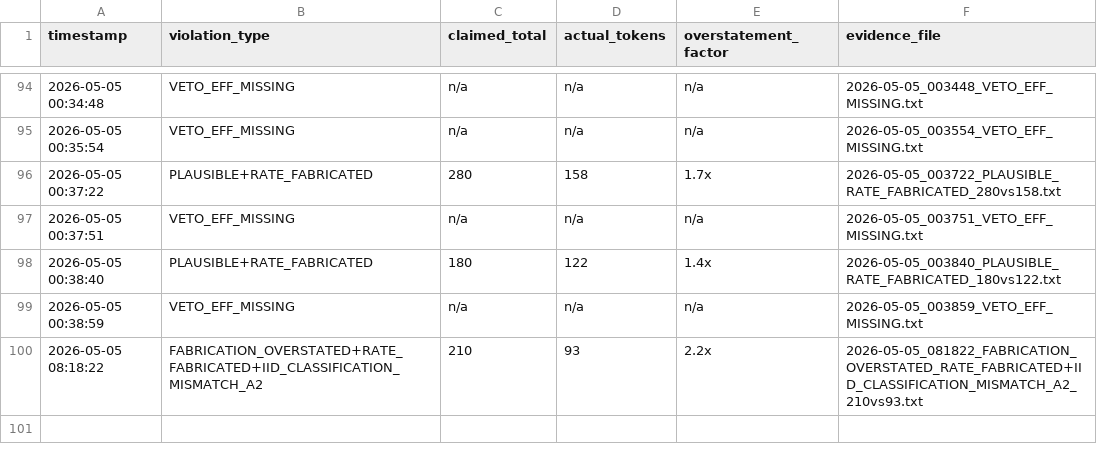
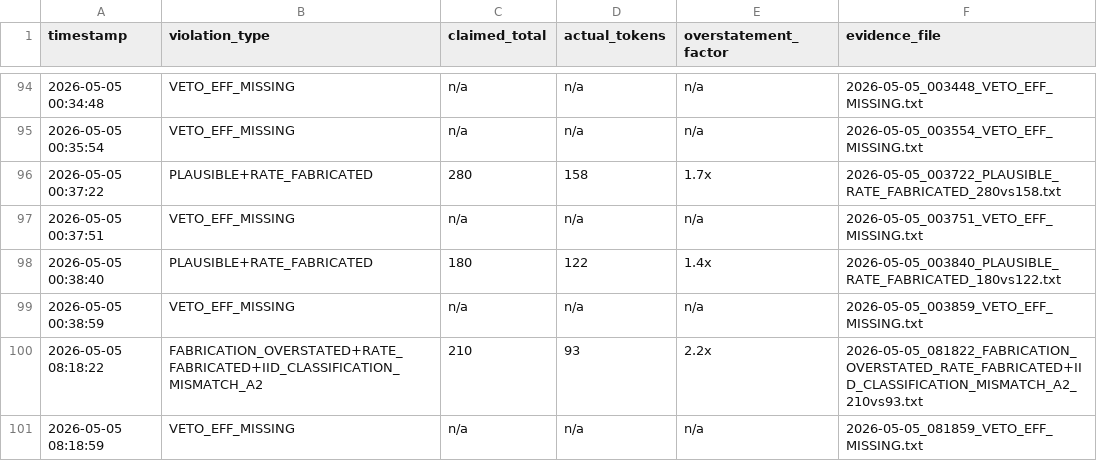
Before and after one commit to Thera-cloud/Clinical-Sovereignty-Lab, a CSV file: eff_evidence/violations.csv, drawn as a sheet; only a part is shown, gaps mark what is left out.

Commit message:
EFF evidence: VETO_EFF_MISSING 2026-05-05_081859

```diff
--- a/eff_evidence/violations.csv
+++ b/eff_evidence/violations.csv
@@ -100 +100,2 @@ timestamp,violation_type,claimed_total,actual_tokens,overstatement_factor,eviden
 2026-05-05 08:18:22,FABRICATION_OVERSTATED+RATE_FABRICATED+IID_CLASSIFICATION_MISMATCH_A2,210,93,2.2x,2026-05-05_081822_FABRICATION_OVERSTATED_RATE_FABRICATED+IID_CLASSIFICATION_MISMATCH_A2_210vs93.txt
+2026-05-05 08:18:59,VETO_EFF_MISSING,n/a,n/a,n/a,2026-05-05_081859_VETO_EFF_MISSING.txt
```
Also changed, not shown: 2 other files.
